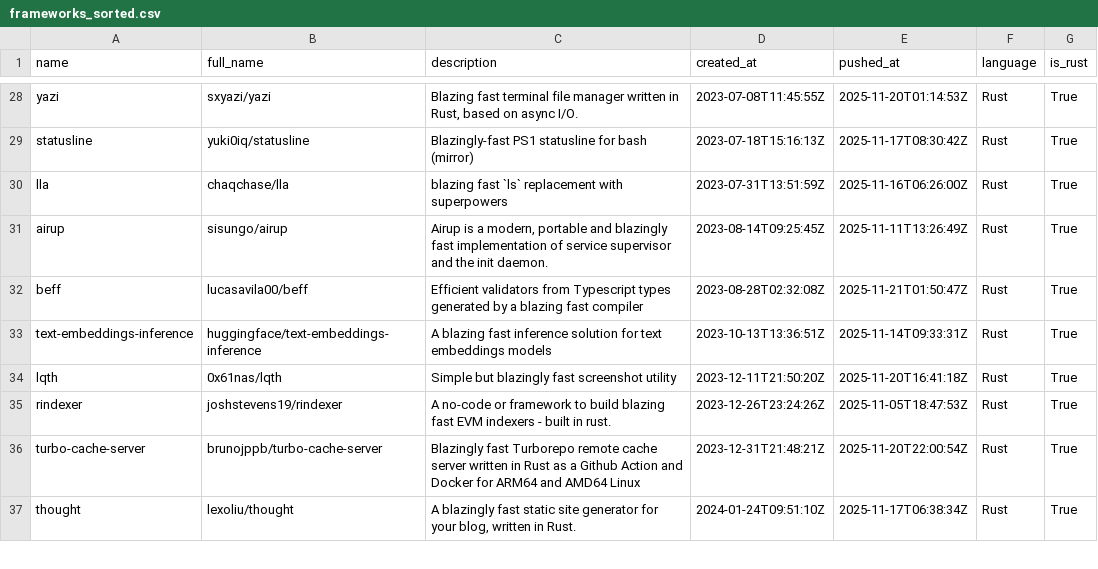
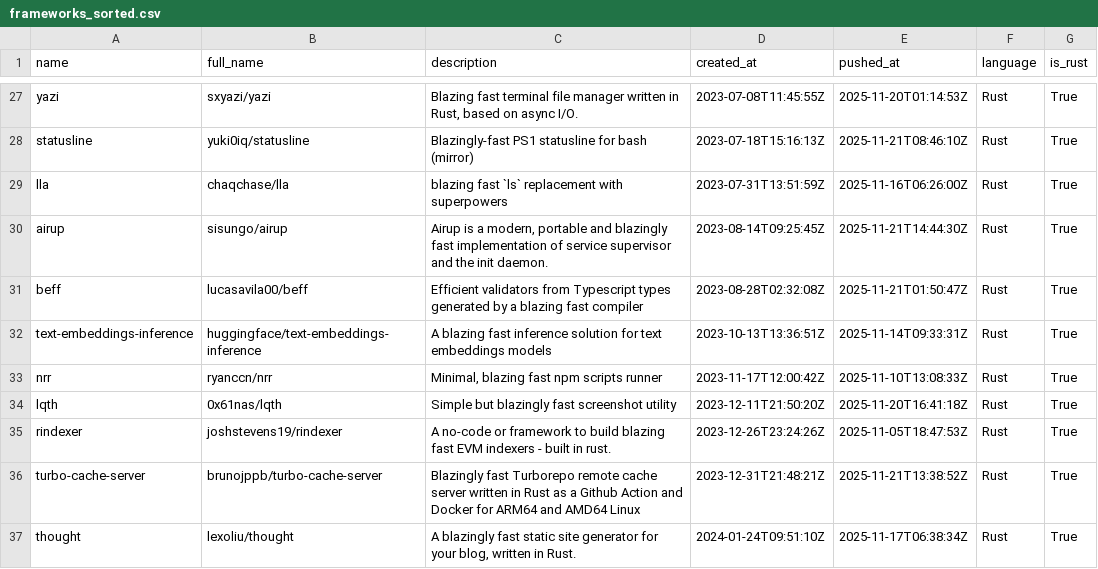
Before and after one commit to ninpnin/days-since-blazingly-fast, a CSV file: data/frameworks_sorted.csv, drawn as a sheet; only a part is shown, gaps mark what is left out; addresses are those after the commit; the diff covers the shown part only; the diff names each change by its address in the sheet, - before the commit and + after, or states it on an @@ line.

```diff
--- a/data/frameworks_sorted.csv
+++ b/data/frameworks_sorted.csv
-E28 (pushed_at): 2025-11-17T08:30:42Z
+E28 (pushed_at): 2025-11-21T08:46:10Z
-E30 (pushed_at): 2025-11-11T13:26:49Z
+E30 (pushed_at): 2025-11-21T14:44:30Z
+row 33: nrr | ryanccn/nrr | Minimal, blazing fast npm scripts runner | 2023-11-17T12:00:42Z | 2025-11-10T13:08:33Z | Rust | True
-E36 (pushed_at): 2025-11-20T22:00:54Z
+E36 (pushed_at): 2025-11-21T13:38:52Z
```
Also changed, not shown: 4 added rows, 5 removed rows and 30 edited cells elsewhere in this file, data/aggregated_results.csv, data/sample.csv, 6 other files.
